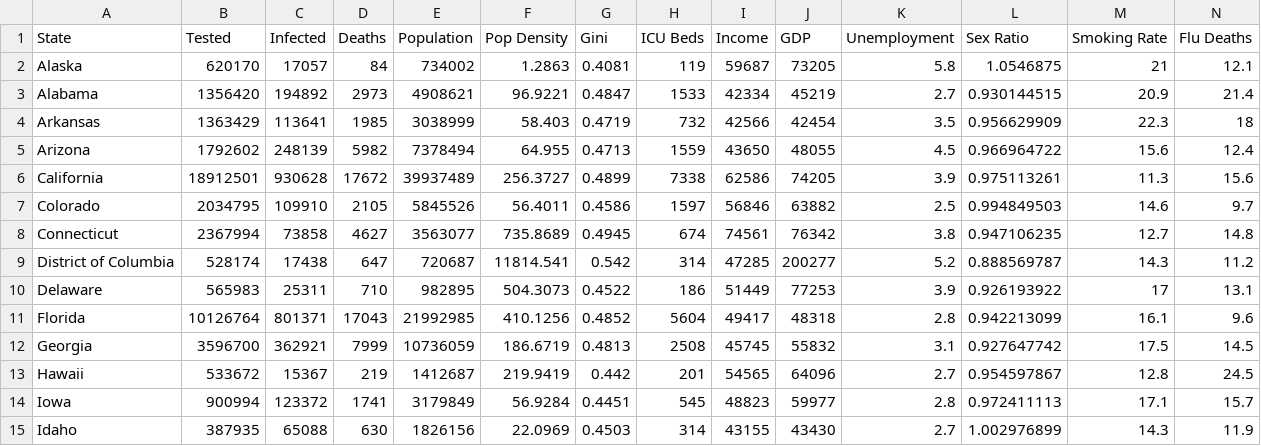
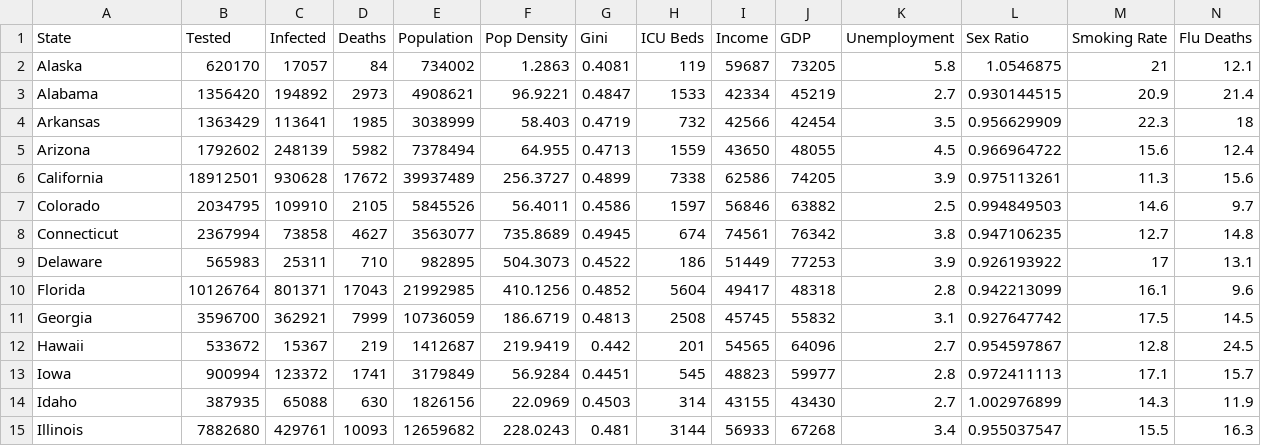
Before and after one commit to dishsrivastava/economic-impact-of-covid19, a CSV file: cleaned/COVID-19-Health-Data.csv (was cleaned/COVID-19 Health Data.csv), drawn as a sheet; only a part is shown; the shorter side is filled out with more unchanged rows; rows hold the shown columns only; the diff names each change by its address in the sheet, - before the commit and + after, or states it on an @@ line.

```diff
--- a/cleaned/COVID-19 Health Data.csv
+++ b/cleaned/COVID-19-Health-Data.csv
-row 9: District of Columbia | 528174 | 17438 | 647 | 720687 | 11814.541 | 0.542 | 314 | 47285 | 200277 | 5.2 | 0.888569787 | 14.3 | 11.2
```
Also changed, not shown: 8 other files.
